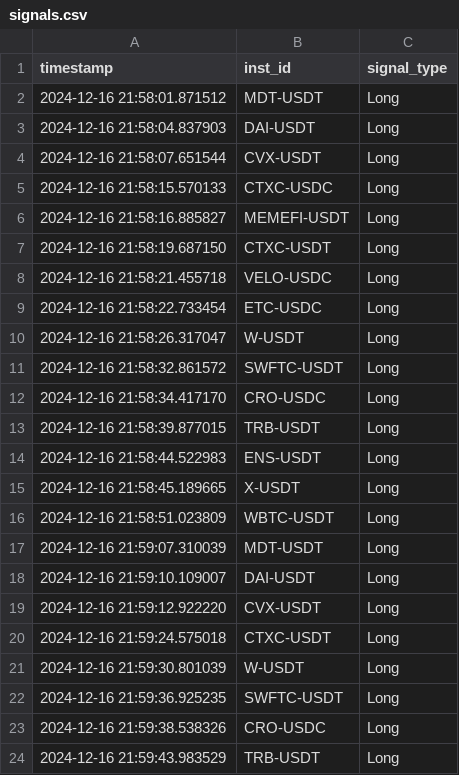
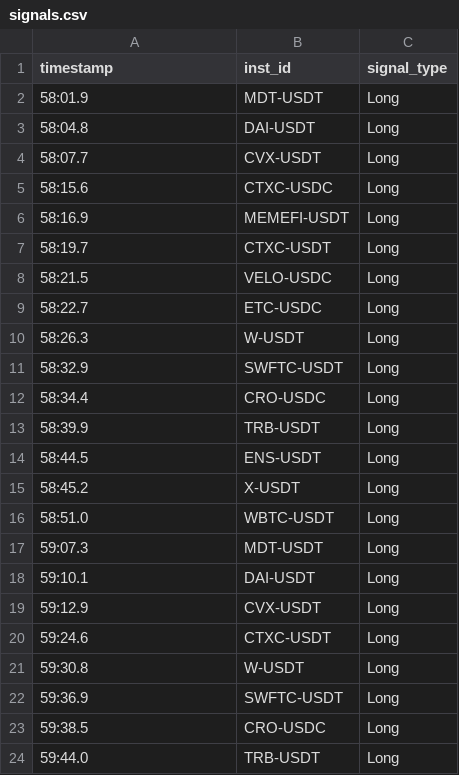
Before and after one commit to Pochita227/shouchi, a CSV file: Data/signals.csv, drawn as a sheet.

```diff
--- a/Data/signals.csv
+++ b/Data/signals.csv
@@ -1,24 +1,24 @@
 timestamp,inst_id,signal_type
-2024-12-16 21:58:01.871512,MDT-USDT,Long
-2024-12-16 21:58:04.837903,DAI-USDT,Long
-2024-12-16 21:58:07.651544,CVX-USDT,Long
-2024-12-16 21:58:15.570133,CTXC-USDC,Long
-2024-12-16 21:58:16.885827,MEMEFI-USDT,Long
-2024-12-16 21:58:19.687150,CTXC-USDT,Long
-2024-12-16 21:58:21.455718,VELO-USDC,Long
-2024-12-16 21:58:22.733454,ETC-USDC,Long
-2024-12-16 21:58:26.317047,W-USDT,Long
-2024-12-16 21:58:32.861572,SWFTC-USDT,Long
-2024-12-16 21:58:34.417170,CRO-USDC,Long
-2024-12-16 21:58:39.877015,TRB-USDT,Long
-2024-12-16 21:58:44.522983,ENS-USDT,Long
-2024-12-16 21:58:45.189665,X-USDT,Long
-2024-12-16 21:58:51.023809,WBTC-USDT,Long
-2024-12-16 21:59:07.310039,MDT-USDT,Long
-2024-12-16 21:59:10.109007,DAI-USDT,Long
-2024-12-16 21:59:12.922220,CVX-USDT,Long
-2024-12-16 21:59:24.575018,CTXC-USDT,Long
-2024-12-16 21:59:30.801039,W-USDT,Long
-2024-12-16 21:59:36.925235,SWFTC-USDT,Long
-2024-12-16 21:59:38.538326,CRO-USDC,Long
-2024-12-16 21:59:43.983529,TRB-USDT,Long
+58:01.9,MDT-USDT,Long
+58:04.8,DAI-USDT,Long
+58:07.7,CVX-USDT,Long
+58:15.6,CTXC-USDC,Long
+58:16.9,MEMEFI-USDT,Long
+58:19.7,CTXC-USDT,Long
+58:21.5,VELO-USDC,Long
+58:22.7,ETC-USDC,Long
+58:26.3,W-USDT,Long
+58:32.9,SWFTC-USDT,Long
+58:34.4,CRO-USDC,Long
+58:39.9,TRB-USDT,Long
+58:44.5,ENS-USDT,Long
+58:45.2,X-USDT,Long
+58:51.0,WBTC-USDT,Long
+59:07.3,MDT-USDT,Long
+59:10.1,DAI-USDT,Long
+59:12.9,CVX-USDT,Long
+59:24.6,CTXC-USDT,Long
+59:30.8,W-USDT,Long
+59:36.9,SWFTC-USDT,Long
+59:38.5,CRO-USDC,Long
+59:44.0,TRB-USDT,Long
```
Also changed, not shown: 3 other files.
